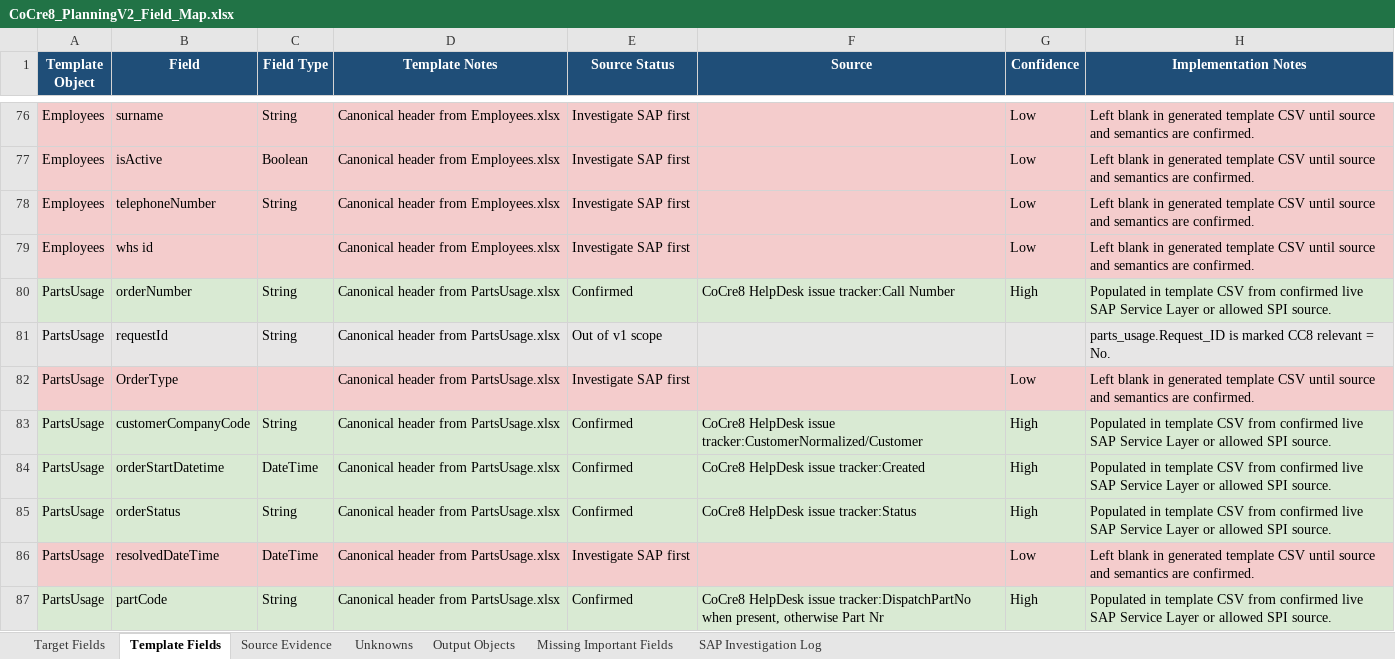
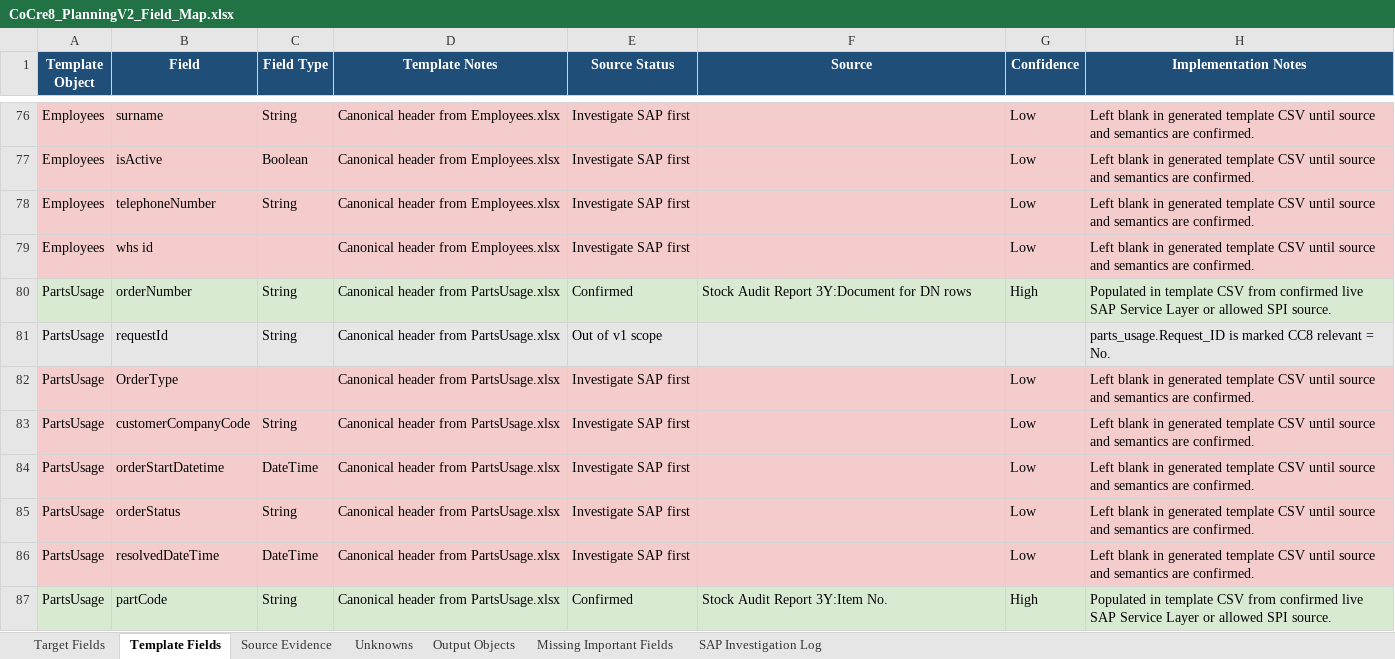
Before and after one commit to SPLChase/PlanningV2_CC8, an Excel workbook: docs/field-map/CoCre8_PlanningV2_Field_Map.xlsx, sheet Template Fields, drawn as a sheet; only a part is shown, gaps mark what is left out; values as stored, in another font and other column widths than the file's, no borders; table styles not drawn; the diff covers the shown part only; the diff names each change by its address in the sheet, - before the commit and + after, or states it on an @@ line.

Commit message:
Restore delivery note usage as source of truth

```diff
--- a/docs/field-map/CoCre8_PlanningV2_Field_Map.xlsx (sheet Template Fields)
+++ b/docs/field-map/CoCre8_PlanningV2_Field_Map.xlsx (sheet Template Fields)
-F80 (Source): CoCre8 HelpDesk issue tracker:Call Number
+F80 (Source): Stock Audit Report 3Y:Document for DN rows
-A83:H85 fill: #D9EAD3
+A83:H85 fill: #F4CCCC
-E83:E85 (Source Status): Confirmed
+E83:E85 (Source Status): Investigate SAP first
-F83 (Source): CoCre8 HelpDesk issue tracker:CustomerNormalized/Customer
+F83 (Source): (empty)
-G83:G85 (Confidence): High
+G83:G85 (Confidence): Low
-H83:H85 (Implementation Notes): Populated in template CSV from confirmed live SAP Service Layer or allowed SPI source.
+H83:H85 (Implementation Notes): Left blank in generated template CSV until source and semantics are confirmed.
-F84 (Source): CoCre8 HelpDesk issue tracker:Created
+F84 (Source): (empty)
-F85 (Source): CoCre8 HelpDesk issue tracker:Status
+F85 (Source): (empty)
-F87 (Source): CoCre8 HelpDesk issue tracker:DispatchPartNo when present, otherwise Part Nr
+F87 (Source): Stock Audit Report 3Y:Item No.
```
Also changed, not shown: 12 edited cells and cell formats elsewhere in this sheet, sheet Unknowns, sheet Output Objects, Reference/SPL Planning Data Fields edited.xlsx, 3 other files.
